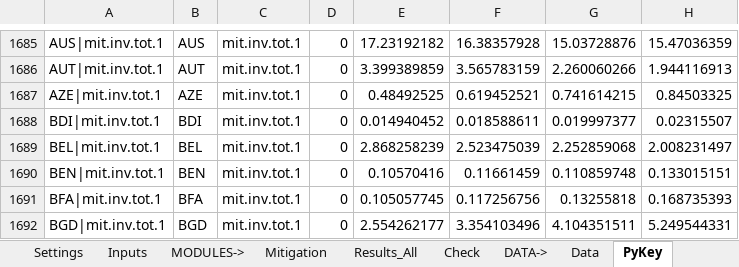
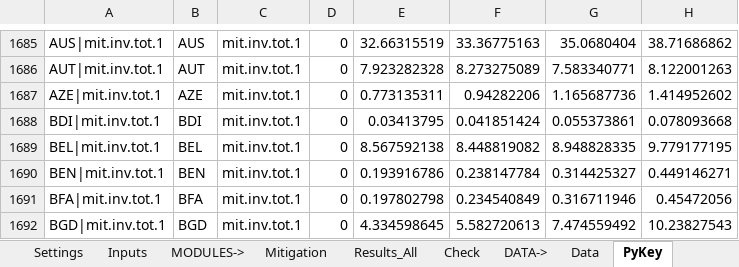
Before and after one commit to cpmodel/new-ai-tools, an Excel workbook: InvestmentNeeds/national_model/NMIM_v0.1.xlsx, sheet PyKey, drawn as a sheet; only a part is shown, gaps mark what is left out; values as stored, in another font and other column widths than the file's, no borders; the diff covers the shown part only; the diff names each change by its address in the sheet, - before the commit and + after, or states it on an @@ line.

```diff
--- a/InvestmentNeeds/national_model/NMIM_v0.1.xlsx (sheet PyKey)
+++ b/InvestmentNeeds/national_model/NMIM_v0.1.xlsx (sheet PyKey)
-E1685: 17.23192182
+E1685: 32.66315519
-F1685: 16.38357928
+F1685: 33.36775163
-G1685: 15.03728876
+G1685: 35.0680404
-H1685: 15.47036359
+H1685: 38.71686862
-E1686: 3.399389859
+E1686: 7.923282328
-F1686: 3.565783159
+F1686: 8.273275089
-G1686: 2.260060266
+G1686: 7.583340771
-H1686: 1.944116913
+H1686: 8.122001263
-E1687: 0.48492525
+E1687: 0.773135311
-F1687: 0.619452521
+F1687: 0.94282206
-G1687: 0.741614215
+G1687: 1.165687736
-H1687: 0.84503325
+H1687: 1.414952602
-E1688: 0.014940452
+E1688: 0.03413795
-F1688: 0.018588611
+F1688: 0.041851424
-G1688: 0.019997377
+G1688: 0.055373861
-H1688: 0.02315507
+H1688: 0.078093668
-E1689: 2.868258239
+E1689: 8.567592138
-F1689: 2.523475039
+F1689: 8.448819082
-G1689: 2.252859068
+G1689: 8.948828335
-H1689: 2.008231497
+H1689: 9.779177195
-E1690: 0.10570416
+E1690: 0.193916786
-F1690: 0.11661459
+F1690: 0.238147784
-G1690: 0.110859748
+G1690: 0.314425327
-H1690: 0.133015151
+H1690: 0.449146271
-E1691: 0.105057745
+E1691: 0.197802798
-F1691: 0.117256756
+F1691: 0.234540849
-G1691: 0.13255818
+G1691: 0.316711946
-H1691: 0.168735393
+H1691: 0.45472056
-E1692: 2.554262177
+E1692: 4.334598645
-F1692: 3.354103496
+F1692: 5.582720613
-G1692: 4.104351511
+G1692: 7.474559492
-H1692: 5.249544331
+H1692: 10.23827543
```
Also changed, not shown: 1456 edited cells elsewhere in this sheet, sheet Results_All, sheet Mitigation, sheet Inputs, sheet Check, sheet Dashboard, sheet Data, 1 more sheet, formulas that keep their value, charts or pictures, 13 other files.
